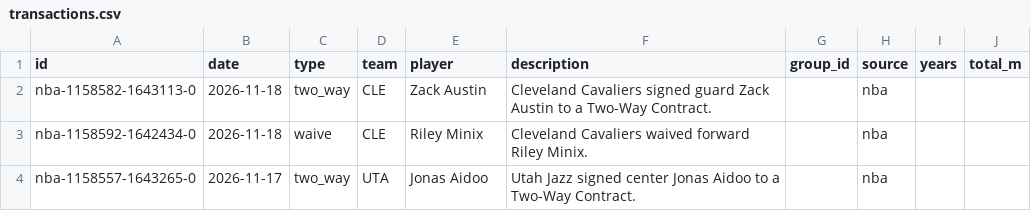
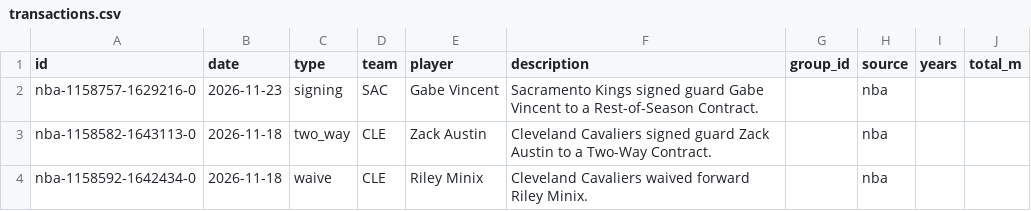
Before and after one commit to sreekeyyunni/nba-ledger-se, a CSV file: data/transactions.csv, drawn as a sheet; only a part is shown; the shorter side is filled out with more unchanged rows; the diff names each change by its address in the sheet, - before the commit and + after, or states it on an @@ line.

```diff
--- a/data/transactions.csv
+++ b/data/transactions.csv
+row 2: nba-1158757-1629216-0 | 2026-11-23 | signing | SAC | Gabe Vincent | Sacramento Kings signed guard Gabe Vincent to a Rest-of-Season Contract. |  | nba
```
Also changed, not shown: data/live_values.csv, data/predictions.csv, 9 other files.
